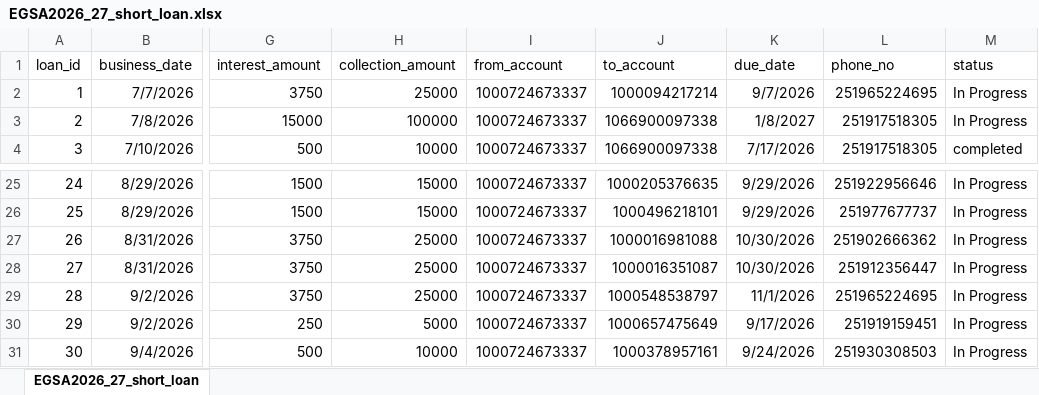
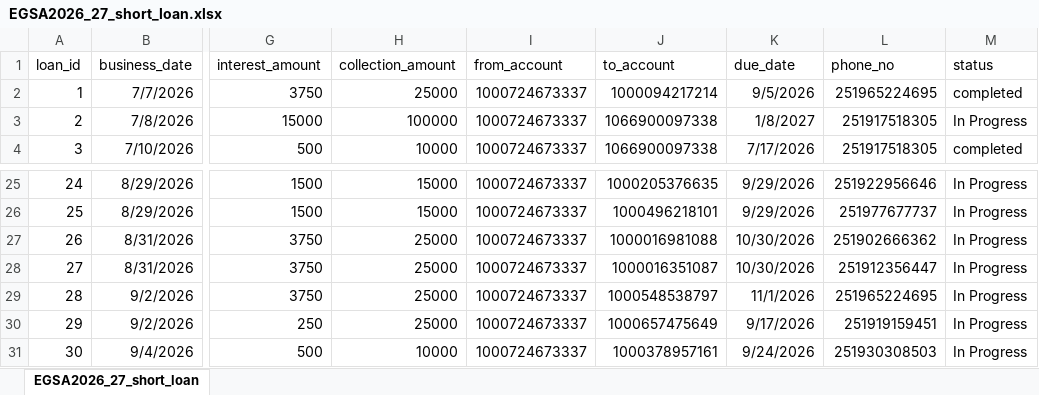
Before and after one commit to Walfaanaa/egsa2026_27_short_term_loan, an Excel workbook: EGSA2026_27_short_loan.xlsx, sheet EGSA2026_27_short_loan, drawn as a sheet; only a part is shown, gaps mark what is left out; values as stored, in another font and other column widths than the file's, no borders; the diff names each change by its address in the sheet, - before the commit and + after, or states it on an @@ line.

Commit message:
Add files via upload

```diff
--- a/EGSA2026_27_short_loan.xlsx (sheet EGSA2026_27_short_loan)
+++ b/EGSA2026_27_short_loan.xlsx (sheet EGSA2026_27_short_loan)
-K2 (due_date): 9/7/2026
+K2 (due_date): 9/5/2026
-M2 (status): In Progress
+M2 (status): completed
-H30 (collection_amount): 5000
+H30 (collection_amount): 25000
```
